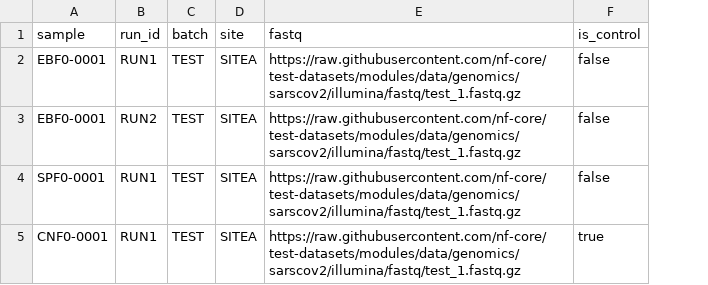
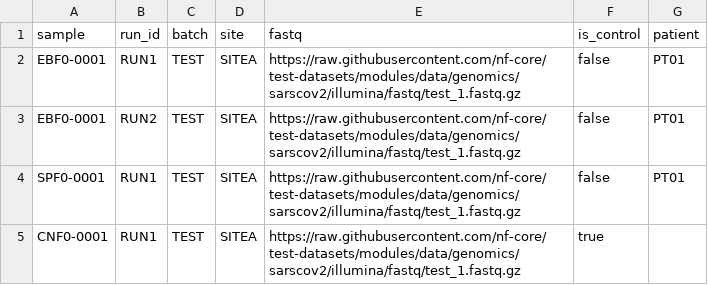
Before and after one commit to Julio92-C/pneuma, a CSV file: assets/samplesheet_test.csv, drawn as a sheet; the diff names each change by its address in the sheet, - before the commit and + after, or states it on an @@ line.

```diff
--- a/assets/samplesheet_test.csv
+++ b/assets/samplesheet_test.csv
+column G (patient), rows 2-4: all PT01
```
Also changed, not shown: assets/samplesheet.csv, 13 other files.
